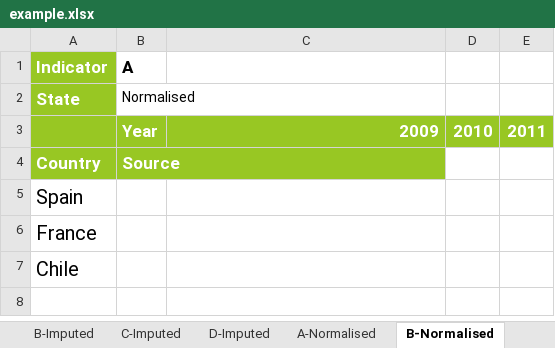
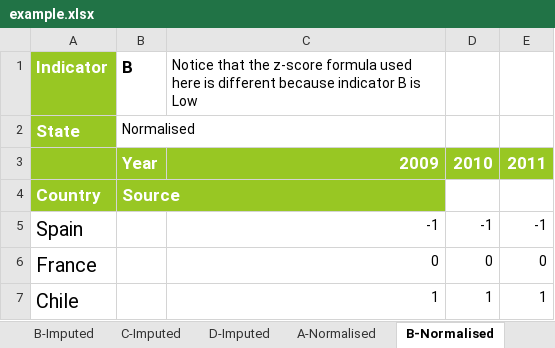
Before and after one commit to weso/computex, an Excel workbook: ontology/examples/example.xlsx, sheet B-Normalised, drawn as a sheet; values as stored, in another font and other column widths than the file's, no borders; the diff names each change by its address in the sheet, - before the commit and + after, or states it on an @@ line.

Commit message:
Added normalized values and z-score sparql queries

```diff
--- a/ontology/examples/example.xlsx (sheet B-Normalised)
+++ b/ontology/examples/example.xlsx (sheet B-Normalised)
-B1: A
+B1: B
-C1: (empty)
+C1: Notice that the z-score formula used here is different because indicator B is Low
-C5: (empty)
+C5: -1
-D5: (empty)
+D5: -1
-E5: (empty)
+E5: -1
-C6: (empty)
+C6: 0
-D6: (empty)
+D6: 0
-E6: (empty)
+E6: 0
-C7: (empty)
+C7: 1
-D7: (empty)
+D7: 1
-E7: (empty)
+E7: 1
```
Also changed, not shown: sheet D-Normalised, sheet C-Normalised, sheet A-Normalised, sheet Metadata, sheet Q2, sheet A-Imputed, other sheet tabs, 3 other files.
